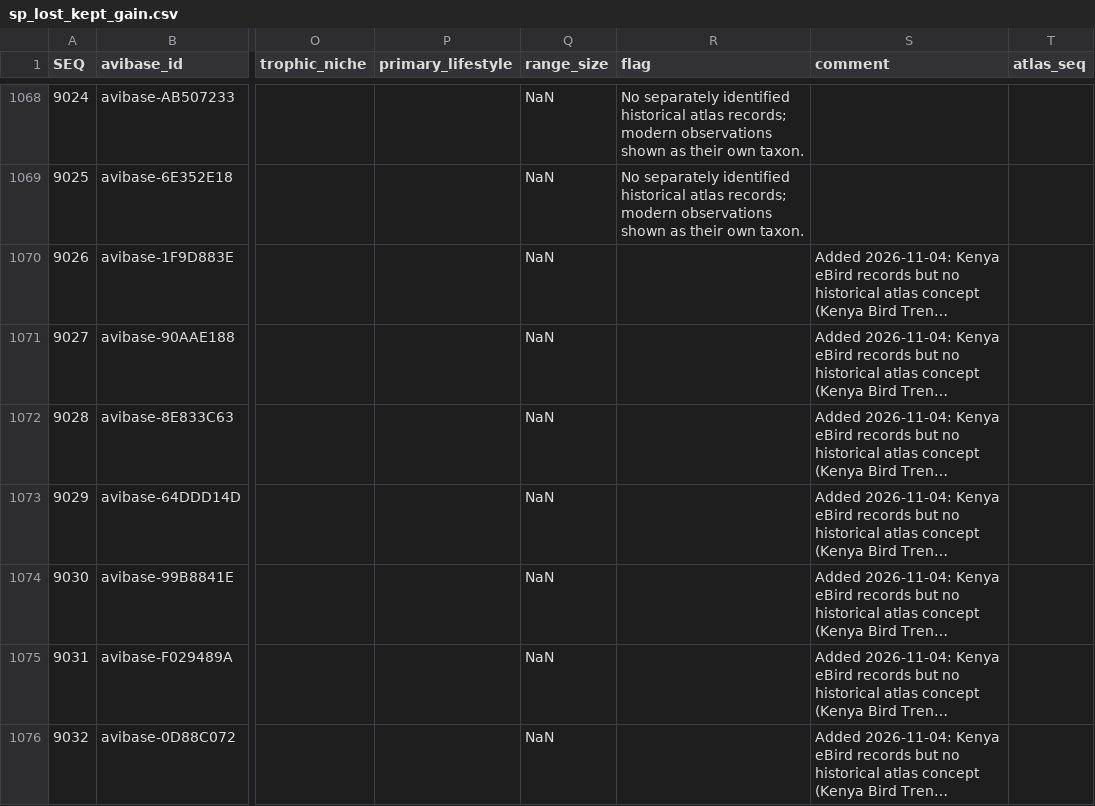
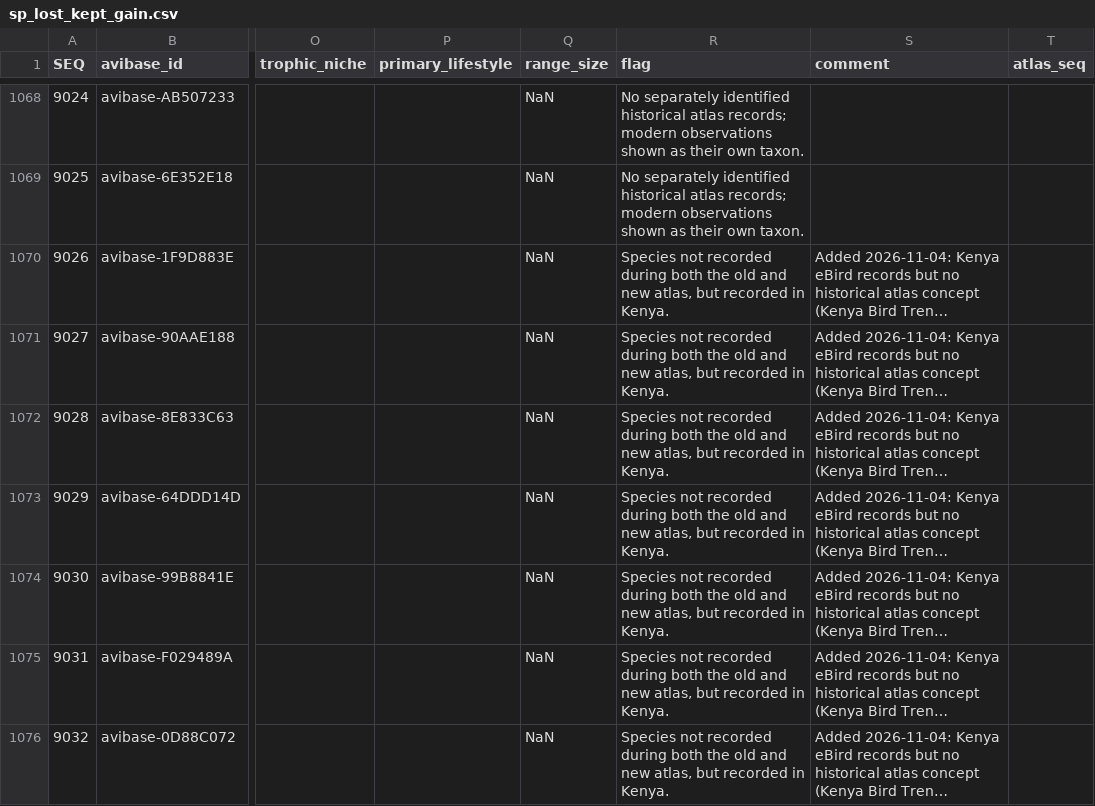
Before and after one commit to Rafnuss/KenyaAtlasComparison, a CSV file: export/sp_lost_kept_gain.csv, drawn as a sheet; only a part is shown, gaps mark what is left out; long unchanged cells end in …; the diff covers the shown part only; the diff names each change by its address in the sheet, - before the commit and + after, or states it on an @@ line.

```diff
--- a/export/sp_lost_kept_gain.csv
+++ b/export/sp_lost_kept_gain.csv
-R1070:R1076 (flag): (empty)
+R1070:R1076 (flag): Species not recorded during both the old and new atlas, but recorded in Kenya.
```
Also changed, not shown: 20 edited cells elsewhere in this file, data/species_base_list.csv, data/taxonomy/comparison_taxa.csv, 6 other files.
